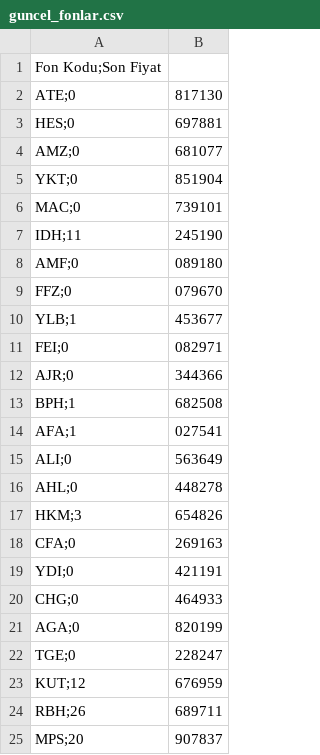
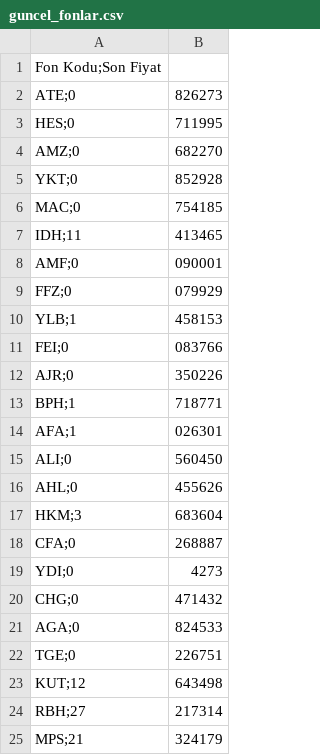
Before and after one commit to Bayraksc/tefas-otomasyon, a CSV file: guncel_fonlar.csv, drawn as a sheet.

```diff
--- a/guncel_fonlar.csv
+++ b/guncel_fonlar.csv
@@ -1,25 +1,25 @@
 Fon Kodu;Son Fiyat
-ATE;0,817130
-HES;0,697881
-AMZ;0,681077
-YKT;0,851904
-MAC;0,739101
-IDH;11,245190
-AMF;0,089180
-FFZ;0,079670
-YLB;1,453677
-FEI;0,082971
-AJR;0,344366
-BPH;1,682508
-AFA;1,027541
-ALI;0,563649
-AHL;0,448278
-HKM;3,654826
-CFA;0,269163
-YDI;0,421191
-CHG;0,464933
-AGA;0,820199
-TGE;0,228247
-KUT;12,676959
-RBH;26,689711
-MPS;20,907837
+ATE;0,826273
+HES;0,711995
+AMZ;0,682270
+YKT;0,852928
+MAC;0,754185
+IDH;11,413465
+AMF;0,090001
+FFZ;0,079929
+YLB;1,458153
+FEI;0,083766
+AJR;0,350226
+BPH;1,718771
+AFA;1,026301
+ALI;0,560450
+AHL;0,455626
+HKM;3,683604
+CFA;0,268887
+YDI;0,4273
+CHG;0,471432
+AGA;0,824533
+TGE;0,226751
+KUT;12,643498
+RBH;27,217314
+MPS;21,324179
```
